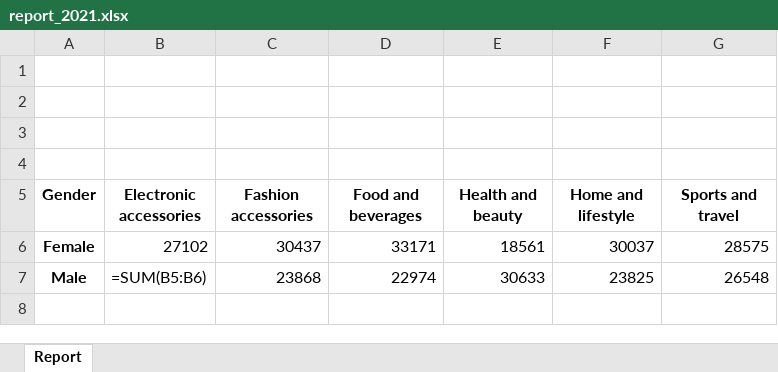
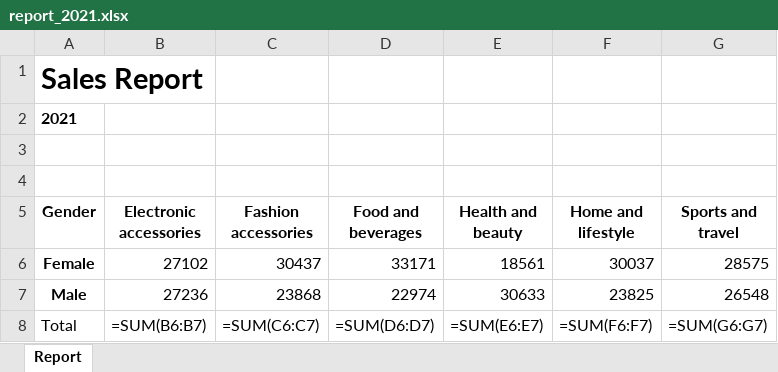
Before and after one commit to dihofrin/py_practics, an Excel workbook: excel/report_2021.xlsx, sheet Report, drawn as a sheet; values as stored, in another font and other column widths than the file's, no borders; formulas without a stored value are shown as written; charts and pictures not drawn; the diff names each change by its address in the sheet, - before the commit and + after, or states it on an @@ line.

```diff
--- a/excel/report_2021.xlsx (sheet Report)
+++ b/excel/report_2021.xlsx (sheet Report)
-A1 (Gender): (empty)
+A1 (Gender): Sales Report
-A2 (Gender): (empty)
+A2 (Gender): 2021
-B7 (Electronic accessories): =SUM(B5:B6)
+B7 (Electronic accessories): 27236
+row 8: Total | =SUM(B6:B7) | =SUM(C6:C7) | =SUM(D6:D7) | =SUM(E6:E7) | =SUM(F6:F7) | =SUM(G6:G7)
```
Also changed, not shown: charts or pictures, 1 other file.
